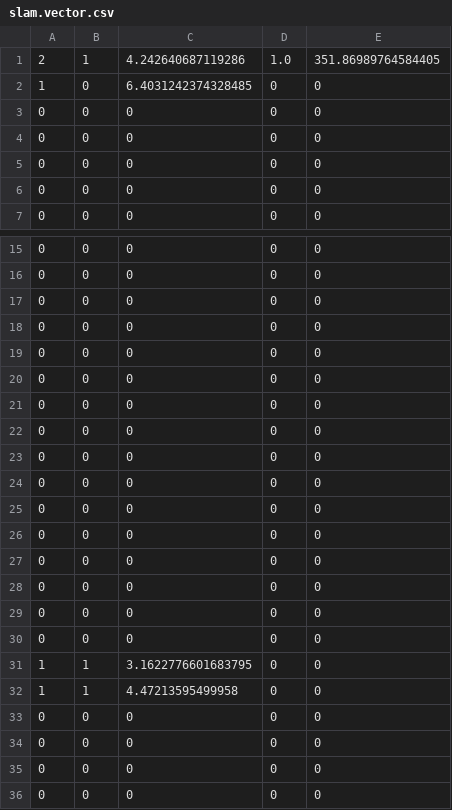
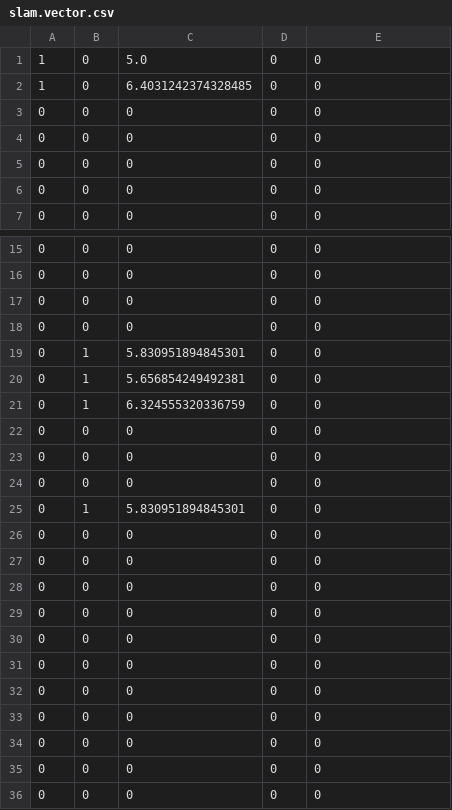
Before and after one commit to noamArbes/finalProject, a CSV file: Dstar-lite-pathplanner/python/python/slam.vector.csv, drawn as a sheet; only a part is shown, gaps mark what is left out.

```diff
--- a/Dstar-lite-pathplanner/python/python/slam.vector.csv
+++ b/Dstar-lite-pathplanner/python/python/slam.vector.csv
@@ -1,2 +1,2 @@
-2,1,4.242640687119286,1.0,351.86989764584405
+1,0,5.0,0,0
 1,0,6.4031242374328485,0,0
@@ -18,2 +18,9 @@
 0,0,0,0,0
+0,1,5.830951894845301,0,0
+0,1,5.656854249492381,0,0
+0,1,6.324555320336759,0,0
+0,0,0,0,0
+0,0,0,0,0
+0,0,0,0,0
+0,1,5.830951894845301,0,0
 0,0,0,0,0
@@ -25,9 +32,2 @@
 0,0,0,0,0
-0,0,0,0,0
-0,0,0,0,0
-0,0,0,0,0
-0,0,0,0,0
-0,0,0,0,0
-1,1,3.1622776601683795,0,0
-1,1,4.47213595499958,0,0
 0,0,0,0,0
```
Also changed, not shown: 2 other files.
